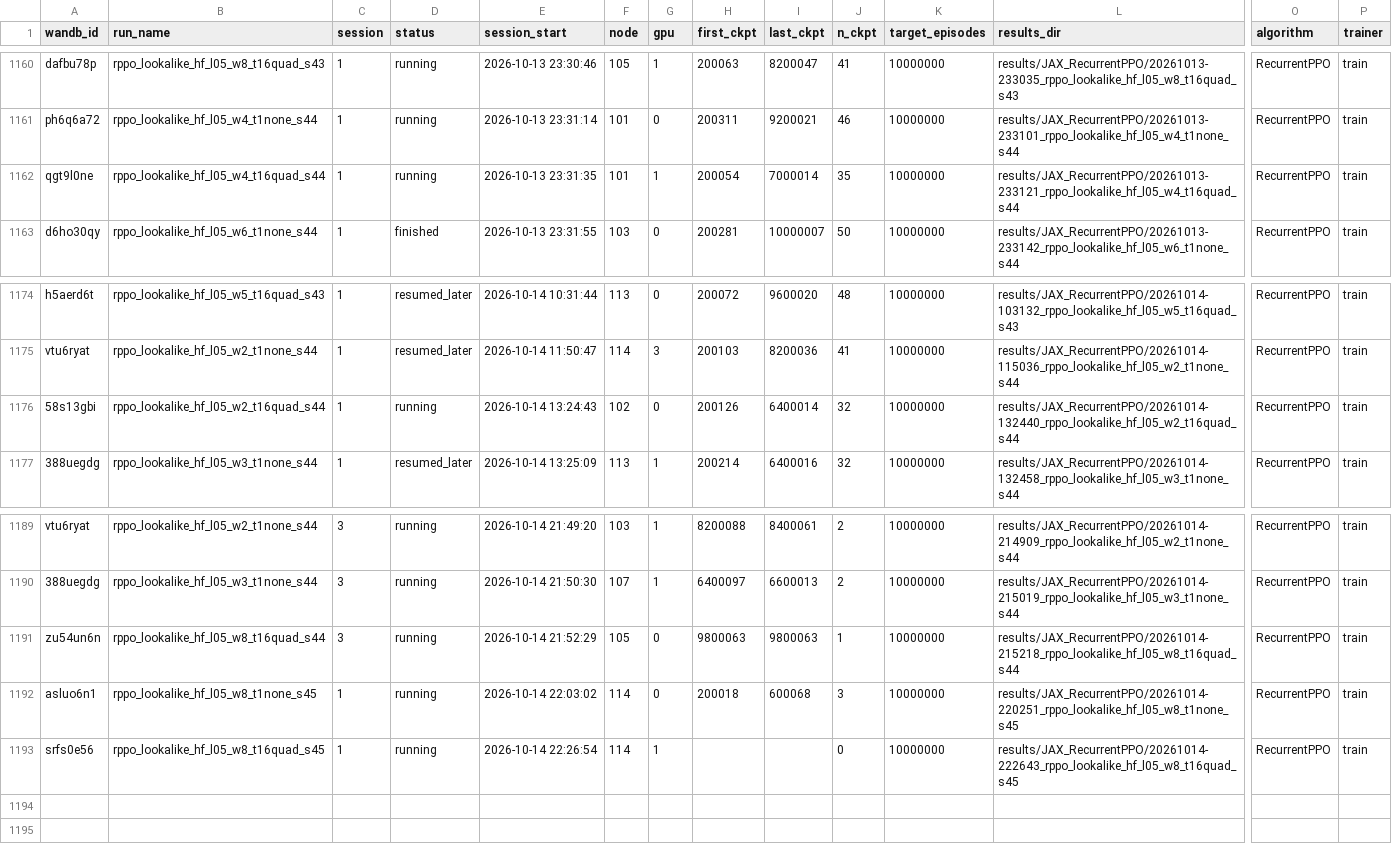
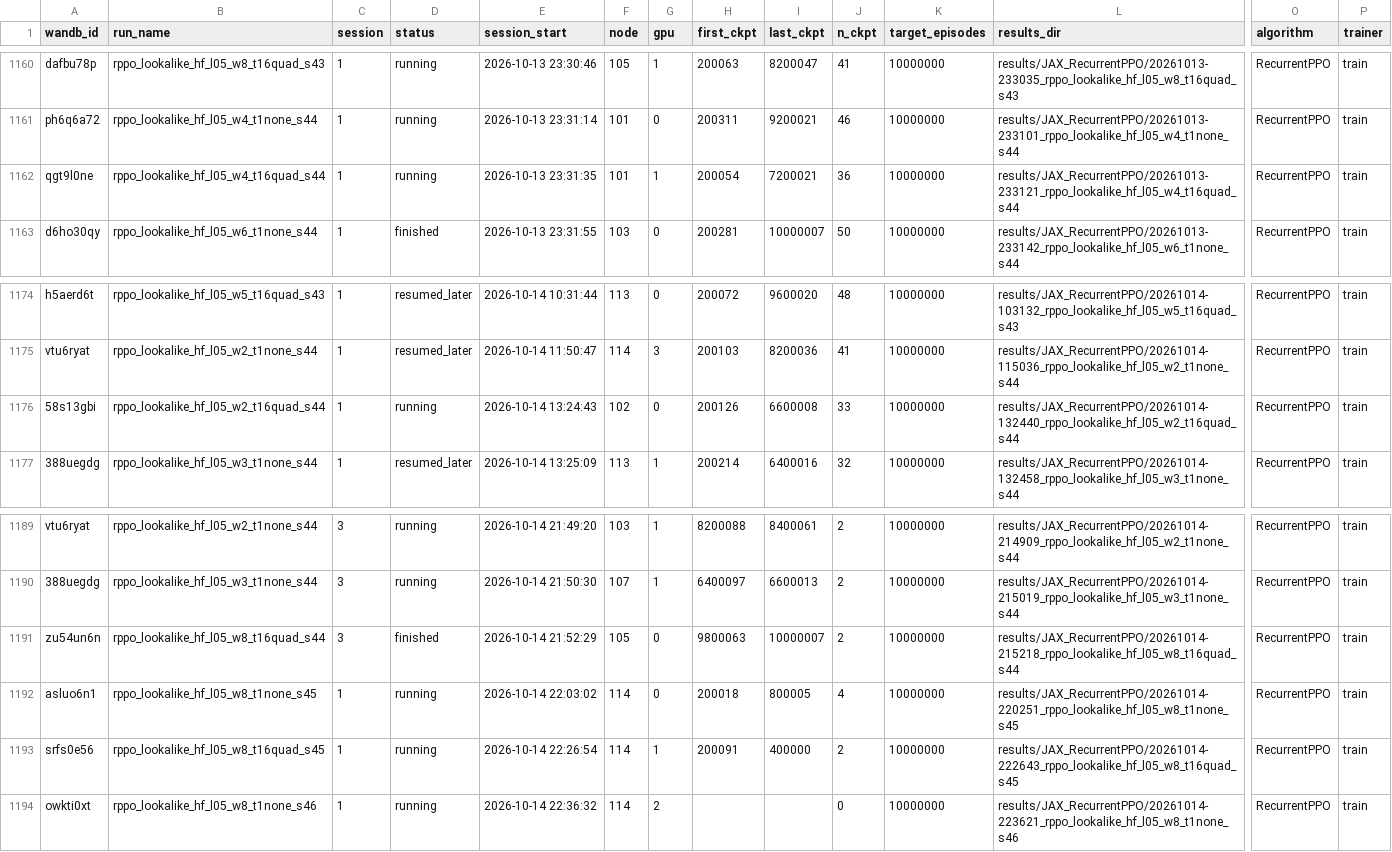
Before and after one commit to Sungwoo-Lee/EPISODE, a CSV file: docs/experiments/run_registry/runs.csv, drawn as a sheet; only a part is shown, gaps mark what is left out; rows hold the shown columns only; the diff names each change by its address in the sheet, - before the commit and + after, or states it on an @@ line.

```diff
--- a/docs/experiments/run_registry/runs.csv
+++ b/docs/experiments/run_registry/runs.csv
-I1162 (last_ckpt): 7000014
+I1162 (last_ckpt): 7200021
-J1162 (n_ckpt): 35
+J1162 (n_ckpt): 36
-I1176 (last_ckpt): 6400014
+I1176 (last_ckpt): 6600008
-J1176 (n_ckpt): 32
+J1176 (n_ckpt): 33
-D1191 (status): running
+D1191 (status): finished
-I1191 (last_ckpt): 9800063
+I1191 (last_ckpt): 10000007
-J1191 (n_ckpt): 1
+J1191 (n_ckpt): 2
-I1192 (last_ckpt): 600068
+I1192 (last_ckpt): 800005
-J1192 (n_ckpt): 3
+J1192 (n_ckpt): 4
-H1193 (first_ckpt): (empty)
+H1193 (first_ckpt): 200091
-I1193 (last_ckpt): (empty)
+I1193 (last_ckpt): 400000
-J1193 (n_ckpt): 0
+J1193 (n_ckpt): 2
+row 1194: owkti0xt | rppo_lookalike_hf_l05_w8_t1none_s46 | 1 | running | 2026-10-14 22:36:32 | 114 | 2 |  |  | 0 | 10000000 | results/JAX_RecurrentPPO/20261014-223621_rppo_lookalike_hf_l05_w8_t1none_s46 | RecurrentPPO | train
```
Also changed, not shown: 3 other files.
